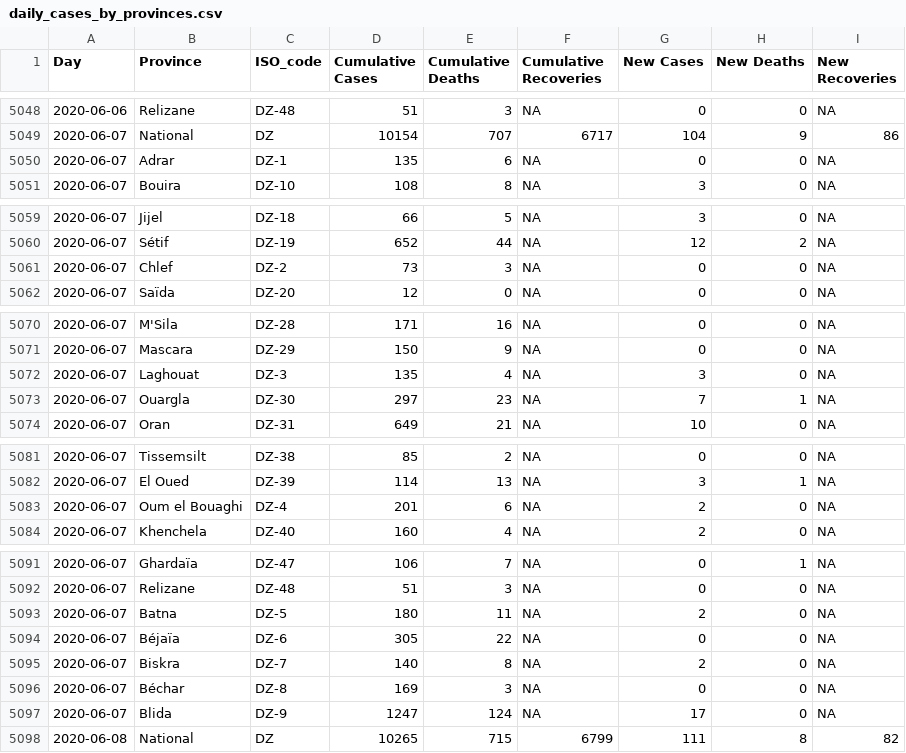
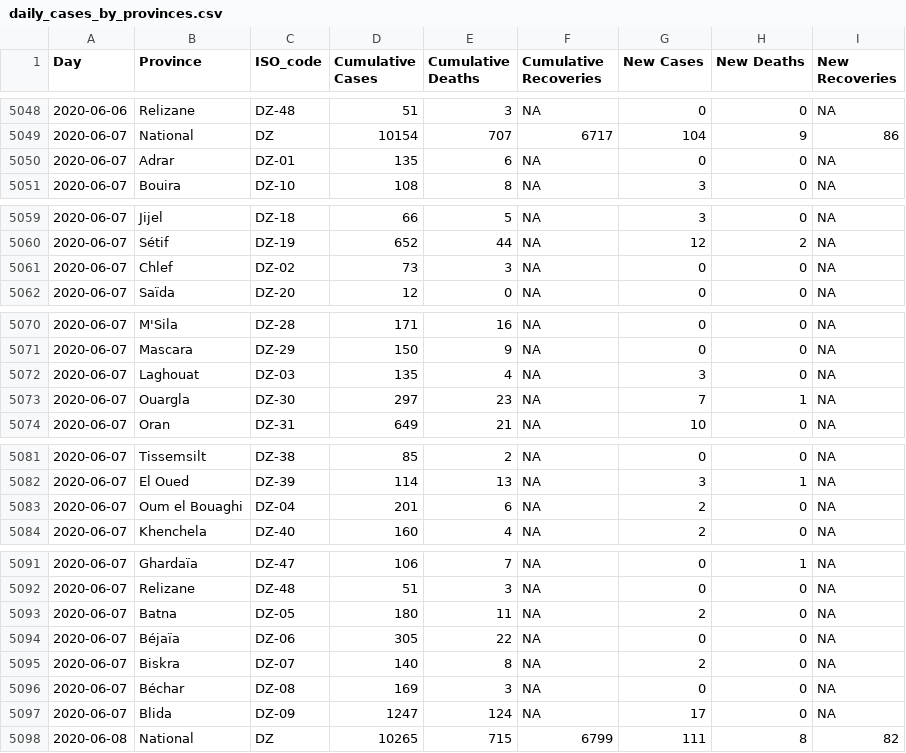
Before and after one commit to EpidemiologieSantePublique/COVID19-ALGERIA, a CSV file: covid_19_data/daily_cases_by_provinces.csv, drawn as a sheet; only a part is shown, gaps mark what is left out.

Commit message:
Update daily_cases_by_provinces.csv
ISO_code typo correction

```diff
--- a/covid_19_data/daily_cases_by_provinces.csv
+++ b/covid_19_data/daily_cases_by_provinces.csv
@@ -5049,3 +5049,3 @@ Day,Province,ISO_code,Cumulative Cases,Cumulative Deaths,Cumulative Recoveries,N
 2020-06-07,National,DZ,10154,707,6717,104,9,86
-2020-06-07,Adrar,DZ-1,135,6,NA,0,0,NA
+2020-06-07,Adrar,DZ-01,135,6,NA,0,0,NA
 2020-06-07,Bouira,DZ-10,108,8,NA,3,0,NA
@@ -5060,3 +5060,3 @@ Day,Province,ISO_code,Cumulative Cases,Cumulative Deaths,Cumulative Recoveries,N
 2020-06-07,Sétif,DZ-19,652,44,NA,12,2,NA
-2020-06-07,Chlef,DZ-2,73,3,NA,0,0,NA
+2020-06-07,Chlef,DZ-02,73,3,NA,0,0,NA
 2020-06-07,Saïda,DZ-20,12,0,NA,0,0,NA
@@ -5071,3 +5071,3 @@ Day,Province,ISO_code,Cumulative Cases,Cumulative Deaths,Cumulative Recoveries,N
 2020-06-07,Mascara,DZ-29,150,9,NA,0,0,NA
-2020-06-07,Laghouat,DZ-3,135,4,NA,3,0,NA
+2020-06-07,Laghouat,DZ-03,135,4,NA,3,0,NA
 2020-06-07,Ouargla,DZ-30,297,23,NA,7,1,NA
@@ -5082,3 +5082,3 @@ Day,Province,ISO_code,Cumulative Cases,Cumulative Deaths,Cumulative Recoveries,N
 2020-06-07,El Oued,DZ-39,114,13,NA,3,1,NA
-2020-06-07,Oum el Bouaghi,DZ-4,201,6,NA,2,0,NA
+2020-06-07,Oum el Bouaghi,DZ-04,201,6,NA,2,0,NA
 2020-06-07,Khenchela,DZ-40,160,4,NA,2,0,NA
@@ -5092,7 +5092,7 @@ Day,Province,ISO_code,Cumulative Cases,Cumulative Deaths,Cumulative Recoveries,N
 2020-06-07,Relizane,DZ-48,51,3,NA,0,0,NA
-2020-06-07,Batna,DZ-5,180,11,NA,2,0,NA
-2020-06-07,Béjaïa,DZ-6,305,22,NA,0,0,NA
-2020-06-07,Biskra,DZ-7,140,8,NA,2,0,NA
-2020-06-07,Béchar,DZ-8,169,3,NA,0,0,NA
-2020-06-07,Blida,DZ-9,1247,124,NA,17,0,NA
+2020-06-07,Batna,DZ-05,180,11,NA,2,0,NA
+2020-06-07,Béjaïa,DZ-06,305,22,NA,0,0,NA
+2020-06-07,Biskra,DZ-07,140,8,NA,2,0,NA
+2020-06-07,Béchar,DZ-08,169,3,NA,0,0,NA
+2020-06-07,Blida,DZ-09,1247,124,NA,17,0,NA
 2020-06-08,National,DZ,10265,715,6799,111,8,82
```
